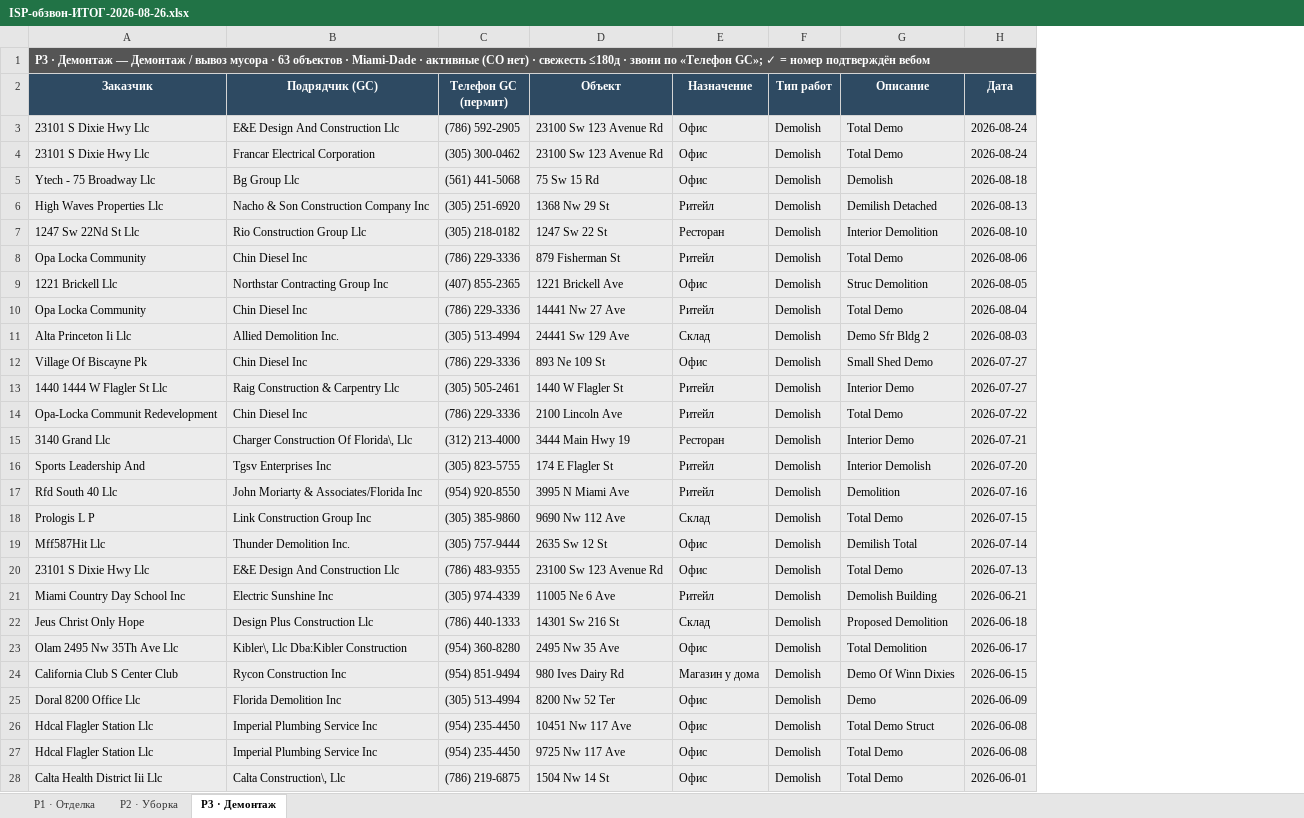
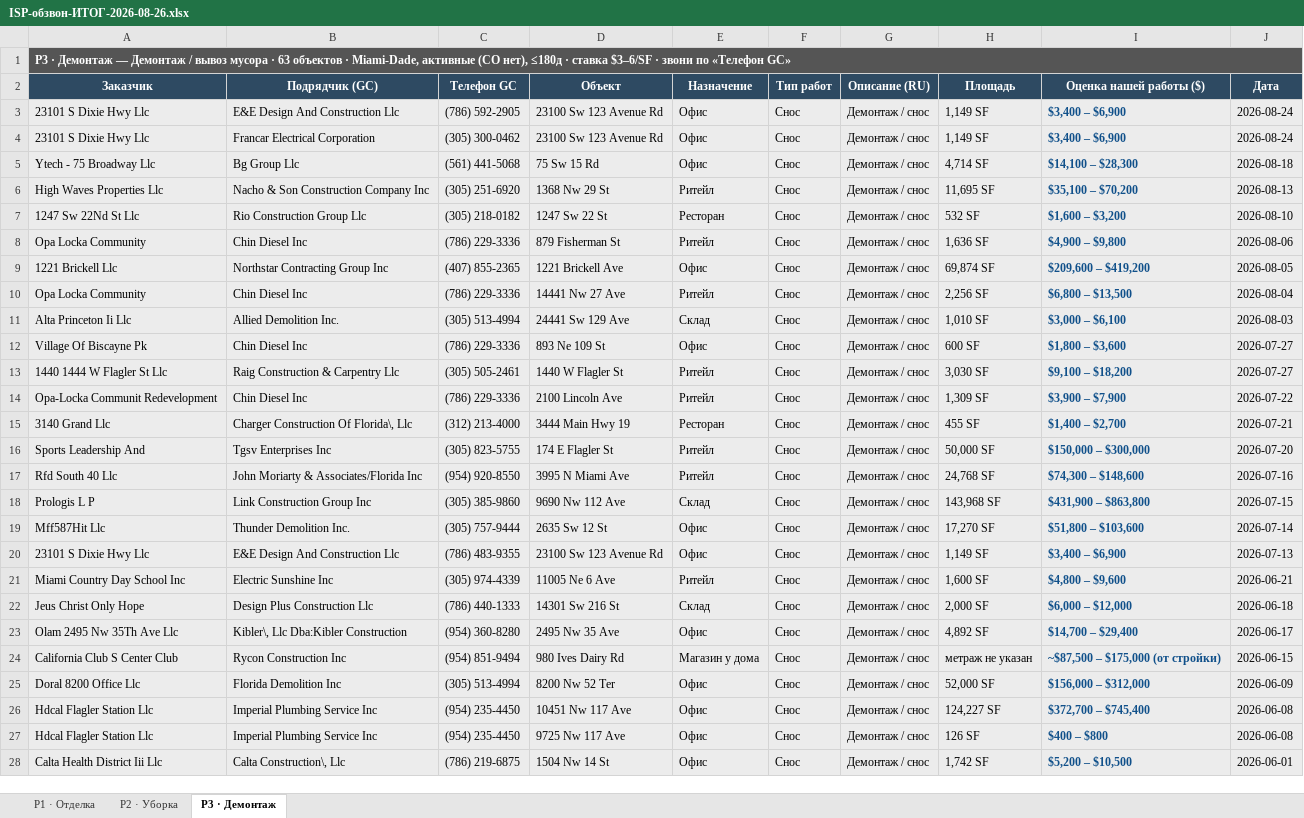
Before and after one commit to arorlov93/Supply-of-Goods, an Excel workbook: tender-system/reports/ISP-обзвон-ИТОГ-2026-08-26.xlsx, sheet P3 · Демонтаж, drawn as a sheet; only a part is shown; values as stored, in another font and other column widths than the file's, no borders; removed rows and columns are numbered as before the commit, all else as after; the diff covers the shown part only; the diff names each change by its address in the sheet, - before the commit and + after, or states it on an @@ line.

```diff
--- a/tender-system/reports/ISP-обзвон-ИТОГ-2026-08-26.xlsx (sheet P3 · Демонтаж)
+++ b/tender-system/reports/ISP-обзвон-ИТОГ-2026-08-26.xlsx (sheet P3 · Демонтаж)
-column G (Описание), rows 3-28: Total Demo | Total Demo | Demolish | Demilish Detached | Interior Demolition | Total Demo | Struc Demolition | Total Demo | Demo Sfr Bldg 2 | Small Shed Demo | Interior Demo | Total Demo | Interior Demo | Interior Demolish | Demolition | Total Demo | Demilish Total | Total Demo | Demolish Building | Proposed Demolition | Total Demolition | Demo Of Winn Dixies | Demo | Total Demo Struct | Total Demo | Total Demo
+column G (Описание (RU)), rows 3-28: all Демонтаж / снос
+column H (Площадь), rows 3-28: 1,149 SF | 1,149 SF | 4,714 SF | 11,695 SF | 532 SF | 1,636 SF | 69,874 SF | 2,256 SF | 1,010 SF | 600 SF | 3,030 SF | 1,309 SF | 455 SF | 50,000 SF | 24,768 SF | 143,968 SF | 17,270 SF | 1,149 SF | 1,600 SF | 2,000 SF | 4,892 SF | метраж не указан | 52,000 SF | 124,227 SF | 126 SF | 1,742 SF
+column I (Оценка нашей работы ($)), rows 3-28: $3,400 – $6,900 | $3,400 – $6,900 | $14,100 – $28,300 | $35,100 – $70,200 | $1,600 – $3,200 | $4,900 – $9,800 | $209,600 – $419,200 | $6,800 – $13,500 | $3,000 – $6,100 | $1,800 – $3,600 | $9,100 – $18,200 | $3,900 – $7,900 | $1,400 – $2,700 | $150,000 – $300,000 | $74,300 – $148,600 | $431,900 – $863,800 | $51,800 – $103,600 | $3,400 – $6,900 | $4,800 – $9,600 | $6,000 – $12,000 | $14,700 – $29,400 | ~$87,500 – $175,000 (от стройки) | $156,000 – $312,000 | $372,700 – $745,400 | $400 – $800 | $5,200 – $10,500
-A1 (Заказчик): …объектов · Miami-Dade · активные (CO нет) · свежесть ≤180д · звони по «Телефон GC»; ✓ = номер подтверждён вебом
+A1 (Заказчик): …объектов · Miami-Dade, активные (CO нет), ≤180д · ставка $3–6/SF · звони по «Телефон GC»
-C2: Телефон GC (пермит)
+C2: Телефон GC
-F3:F28 (Тип работ): Demolish
+F3:F28 (Тип работ): Снос
```
Also changed, not shown: 37 edited cells elsewhere in this sheet, sheet P1 · Отделка, sheet P2 · Уборка, 1 other file.
